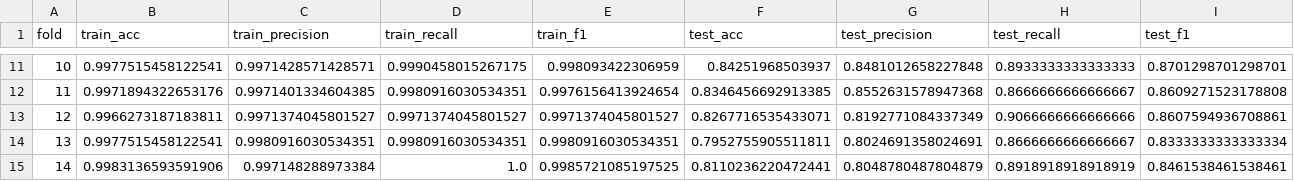
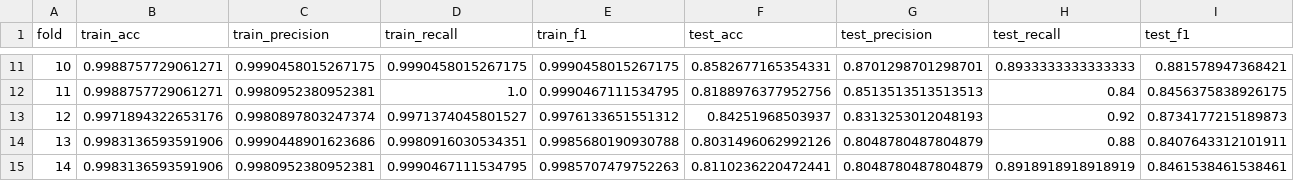
Before and after one commit to Harley0330/TiktokTranscriptThesis, a CSV file: TikTokThesis/results/hybrid_fold_metrics.csv, drawn as a sheet; only a part is shown, gaps mark what is left out; the diff covers the shown part only.

```diff
--- a/TikTokThesis/results/hybrid_fold_metrics.csv
+++ b/TikTokThesis/results/hybrid_fold_metrics.csv
@@ -11,5 +11,5 @@ fold,train_acc,train_precision,train_recall,train_f1,test_acc,test_precision,tes
-10,0.9977515458122541,0.9971428571428571,0.9990458015267175,0.998093422306959,0.84251968503937,0.8481012658227848,0.8933333333333333,0.8701298701298701
-11,0.9971894322653176,0.9971401334604385,0.9980916030534351,0.9976156413924654,0.8346456692913385,0.8552631578947368,0.8666666666666667,0.8609271523178808
-12,0.9966273187183811,0.9971374045801527,0.9971374045801527,0.9971374045801527,0.8267716535433071,0.8192771084337349,0.9066666666666666,0.8607594936708861
-13,0.9977515458122541,0.9980916030534351,0.9980916030534351,0.9980916030534351,0.7952755905511811,0.8024691358024691,0.8666666666666667,0.8333333333333334
-14,0.9983136593591906,0.997148288973384,1.0,0.9985721085197525,0.8110236220472441,0.8048780487804879,0.8918918918918919,0.8461538461538461
+10,0.9988757729061271,0.9990458015267175,0.9990458015267175,0.9990458015267175,0.8582677165354331,0.8701298701298701,0.8933333333333333,0.881578947368421
+11,0.9988757729061271,0.9980952380952381,1.0,0.9990467111534795,0.8188976377952756,0.8513513513513513,0.84,0.8456375838926175
+12,0.9971894322653176,0.9980897803247374,0.9971374045801527,0.9976133651551312,0.84251968503937,0.8313253012048193,0.92,0.8734177215189873
+13,0.9983136593591906,0.9990448901623686,0.9980916030534351,0.9985680190930788,0.8031496062992126,0.8048780487804879,0.88,0.8407643312101911
+14,0.9983136593591906,0.9980952380952381,0.9990467111534795,0.9985707479752263,0.8110236220472441,0.8048780487804879,0.8918918918918919,0.8461538461538461
```
Also changed, not shown: 65 edited cells elsewhere in this file, 5 other files.
